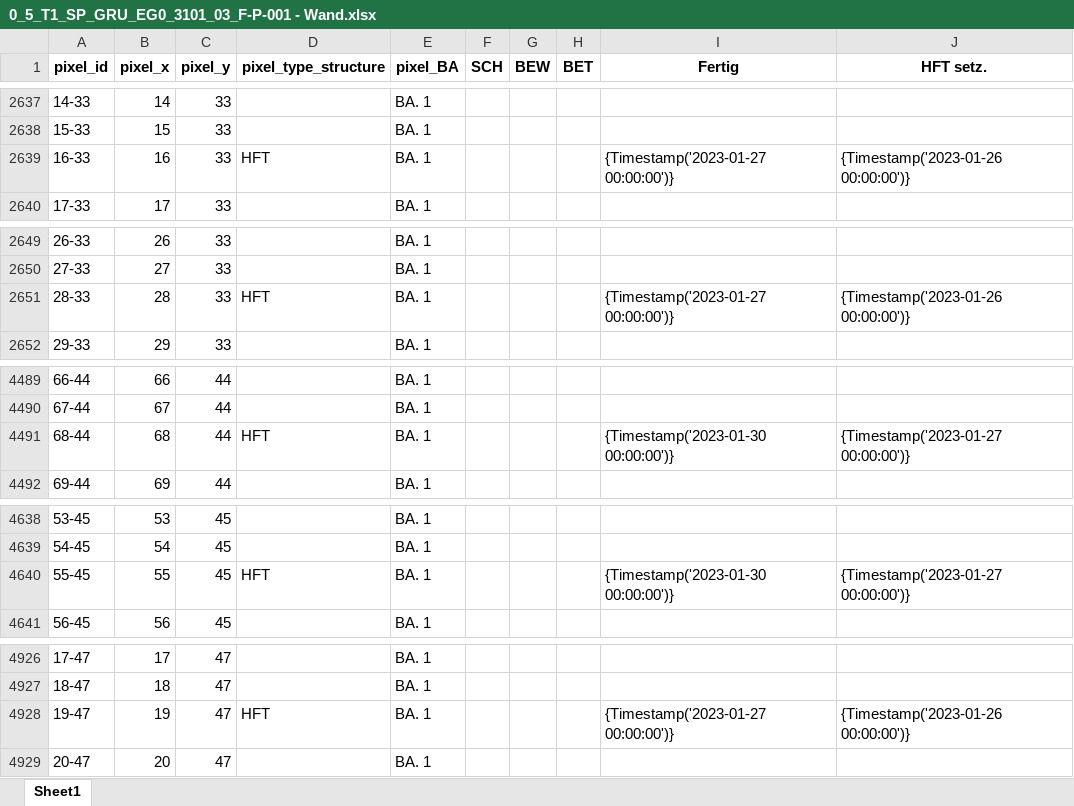
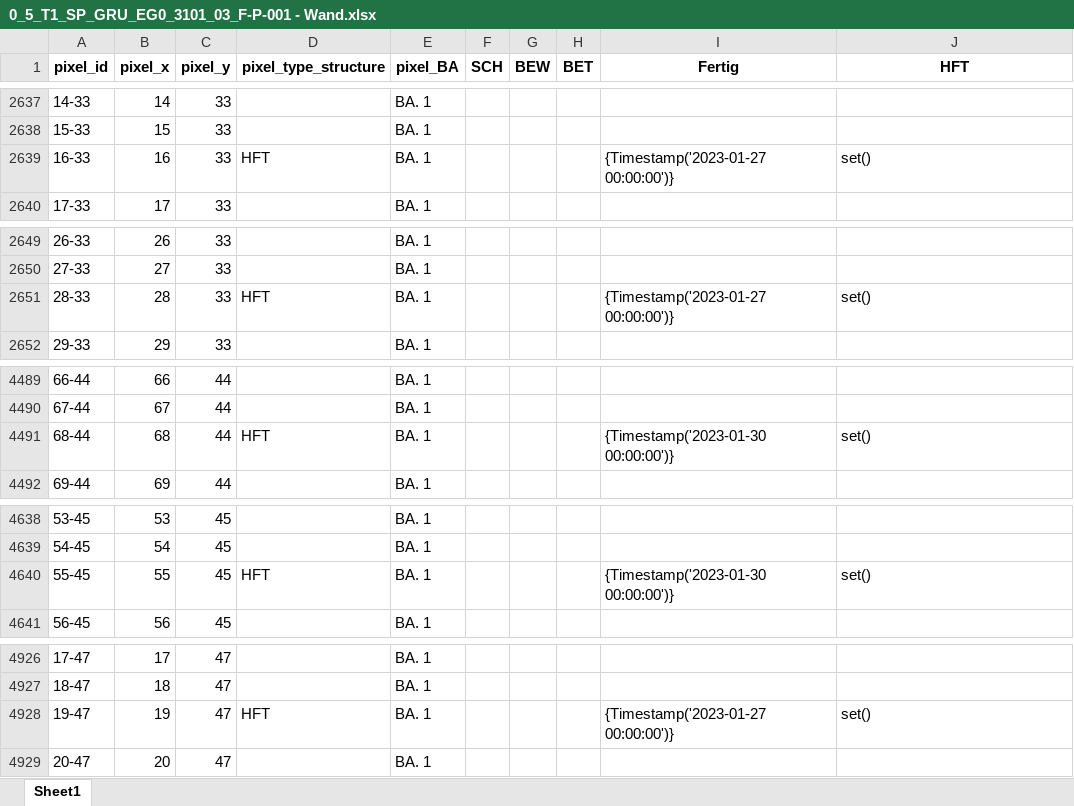
Before and after one commit to vladidmi/PythonPaintProgram, an Excel workbook: imgs/0_5_T1_SP_GRU_EG0_3101_03_F-P-001 - Wand.xlsx, sheet Sheet1, drawn as a sheet; only a part is shown, gaps mark what is left out; values as stored, in another font and other column widths than the file's, no borders; the diff covers the shown part only; the diff names each change by its address in the sheet, - before the commit and + after, or states it on an @@ line.

```diff
--- a/imgs/0_5_T1_SP_GRU_EG0_3101_03_F-P-001 - Wand.xlsx (sheet Sheet1)
+++ b/imgs/0_5_T1_SP_GRU_EG0_3101_03_F-P-001 - Wand.xlsx (sheet Sheet1)
-J1: HFT setz.
+J1: HFT
-J2639 (HFT): {Timestamp('2023-01-26 00:00:00')}
+J2639 (HFT): set()
-J2651 (HFT): {Timestamp('2023-01-26 00:00:00')}
+J2651 (HFT): set()
-J4491 (HFT): {Timestamp('2023-01-27 00:00:00')}
+J4491 (HFT): set()
-J4640 (HFT): {Timestamp('2023-01-27 00:00:00')}
+J4640 (HFT): set()
-J4928 (HFT): {Timestamp('2023-01-26 00:00:00')}
+J4928 (HFT): set()
```
Also changed, not shown: 11 edited cells elsewhere in this sheet, imgs/1_5_T1_SP_GRU_EG0_3101_03_F-P-001 - Decke.xlsx, imgs/2_5_T1_SP_GRU_OG1_4101_03_F-P-001 - Wand.xlsx, 11 other files.
